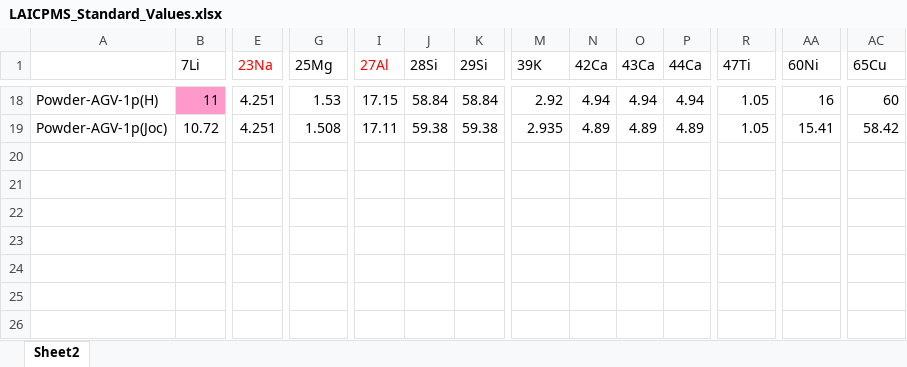
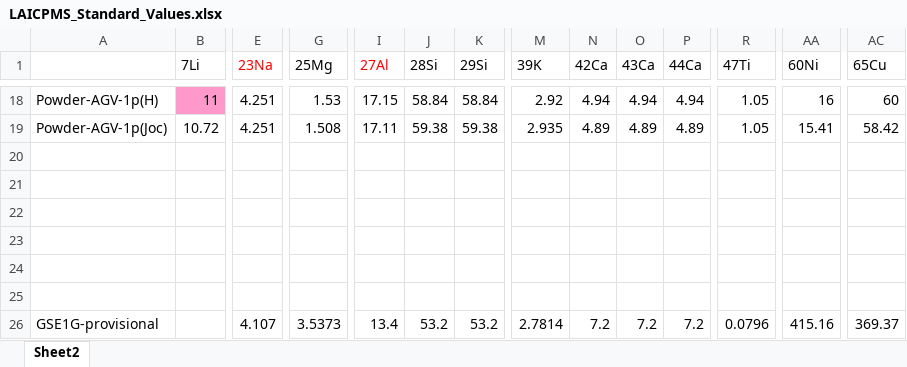
Before and after one commit to StephenJudsonTurner/LA_Quickcheck, an Excel workbook: LAICPMS_Standard_Values.xlsx, sheet Sheet2, drawn as a sheet; only a part is shown, gaps mark what is left out; values as stored, in another font and other column widths than the file's, no borders; rows hold the shown columns only; the diff names each change by its address in the sheet, - before the commit and + after, or states it on an @@ line.

```diff
--- a/LAICPMS_Standard_Values.xlsx (sheet Sheet2)
+++ b/LAICPMS_Standard_Values.xlsx (sheet Sheet2)
+row 20: (empty)
+row 21: (empty)
+row 22: (empty)
+row 23: (empty)
+row 24: (empty)
+row 25: (empty)
+row 26: GSE1G-provisional |  | 4.107 | 3.5373 | 13.4 | 53.2 | 53.2 | 2.7814 | 7.2 | 7.2 | 7.2 | 0.0796 | 415.16 | 369.37
```
Also changed, not shown: 8 other files.
